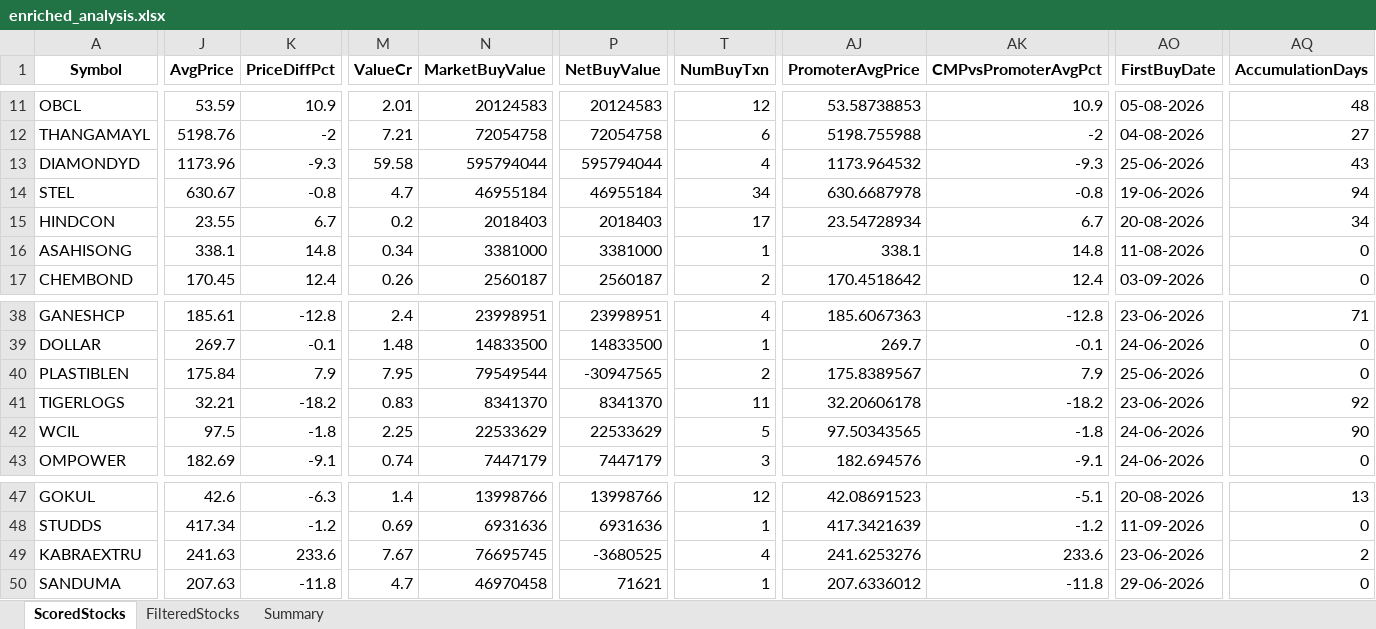
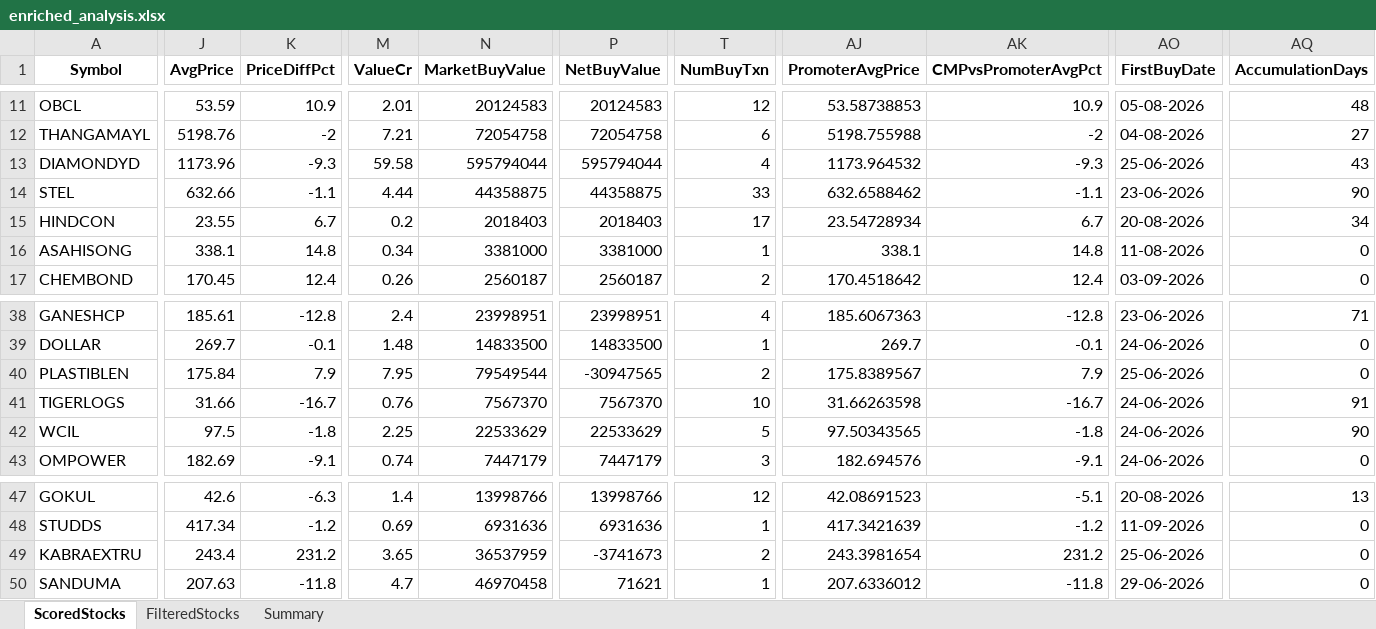
Before and after one commit to rajeshbedse/rbedse, an Excel workbook: output/2026-09-25/enriched_analysis.xlsx, sheet ScoredStocks, drawn as a sheet; only a part is shown, gaps mark what is left out; values as stored, in another font and other column widths than the file's, no borders; the diff covers the shown part only; the diff names each change by its address in the sheet, - before the commit and + after, or states it on an @@ line.

```diff
--- a/output/2026-09-25/enriched_analysis.xlsx (sheet ScoredStocks)
+++ b/output/2026-09-25/enriched_analysis.xlsx (sheet ScoredStocks)
-J14 (AvgPrice): 630.67
+J14 (AvgPrice): 632.66
-K14 (PriceDiffPct): -0.8
+K14 (PriceDiffPct): -1.1
-M14 (ValueCr): 4.7
+M14 (ValueCr): 4.44
-N14 (MarketBuyValue): 46955184
+N14 (MarketBuyValue): 44358875
-P14 (NetBuyValue): 46955184
+P14 (NetBuyValue): 44358875
-T14 (NumBuyTxn): 34
+T14 (NumBuyTxn): 33
-AJ14 (PromoterAvgPrice): 630.6687978
+AJ14 (PromoterAvgPrice): 632.6588462
-AK14 (CMPvsPromoterAvgPct): -0.8
+AK14 (CMPvsPromoterAvgPct): -1.1
-AO14 (FirstBuyDate): 19-06-2026
+AO14 (FirstBuyDate): 23-06-2026
-AQ14 (AccumulationDays): 94
+AQ14 (AccumulationDays): 90
-J41 (AvgPrice): 32.21
+J41 (AvgPrice): 31.66
-K41 (PriceDiffPct): -18.2
+K41 (PriceDiffPct): -16.7
-M41 (ValueCr): 0.83
+M41 (ValueCr): 0.76
-N41 (MarketBuyValue): 8341370
+N41 (MarketBuyValue): 7567370
-P41 (NetBuyValue): 8341370
+P41 (NetBuyValue): 7567370
-T41 (NumBuyTxn): 11
+T41 (NumBuyTxn): 10
-AJ41 (PromoterAvgPrice): 32.20606178
+AJ41 (PromoterAvgPrice): 31.66263598
-AK41 (CMPvsPromoterAvgPct): -18.2
+AK41 (CMPvsPromoterAvgPct): -16.7
-AO41 (FirstBuyDate): 23-06-2026
+AO41 (FirstBuyDate): 24-06-2026
-AQ41 (AccumulationDays): 92
+AQ41 (AccumulationDays): 91
-J49 (AvgPrice): 241.63
+J49 (AvgPrice): 243.4
-K49 (PriceDiffPct): 233.6
+K49 (PriceDiffPct): 231.2
-M49 (ValueCr): 7.67
+M49 (ValueCr): 3.65
-N49 (MarketBuyValue): 76695745
+N49 (MarketBuyValue): 36537959
-P49 (NetBuyValue): -3680525
+P49 (NetBuyValue): -3741673
-T49 (NumBuyTxn): 4
+T49 (NumBuyTxn): 2
-AJ49 (PromoterAvgPrice): 241.6253276
+AJ49 (PromoterAvgPrice): 243.3981654
-AK49 (CMPvsPromoterAvgPct): 233.6
+AK49 (CMPvsPromoterAvgPct): 231.2
-AO49 (FirstBuyDate): 23-06-2026
+AO49 (FirstBuyDate): 25-06-2026
-AQ49 (AccumulationDays): 2
+AQ49 (AccumulationDays): 0
```
Also changed, not shown: 4 moved rows and 7 edited cells elsewhere in this sheet, sheet FilteredStocks, 10 other files.
